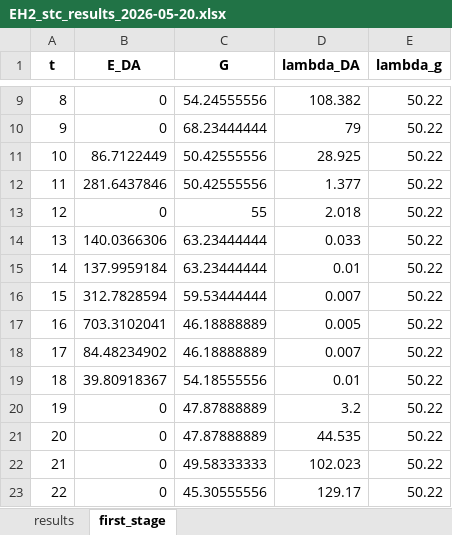
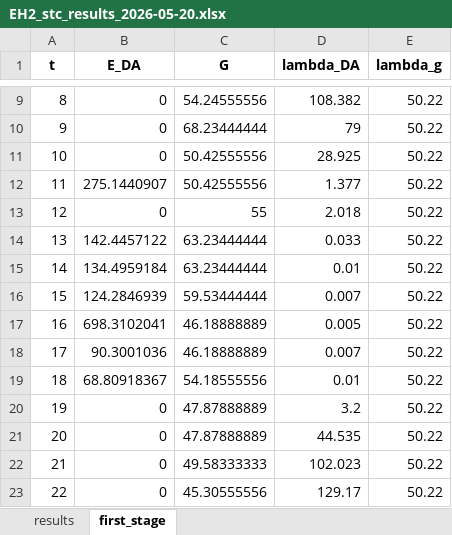
Before and after one commit to miiriamus/OffshoreEnergyHubs_StochasticOptimization, an Excel workbook: outputs/EH2_stc_results_2026-05-20.xlsx, sheet first_stage, drawn as a sheet; only a part is shown, gaps mark what is left out; values as stored, in another font and other column widths than the file's, no borders; the diff names each change by its address in the sheet, - before the commit and + after, or states it on an @@ line.

```diff
--- a/outputs/EH2_stc_results_2026-05-20.xlsx (sheet first_stage)
+++ b/outputs/EH2_stc_results_2026-05-20.xlsx (sheet first_stage)
-B11 (E_DA): 86.7122449
+B11 (E_DA): 0
-B12 (E_DA): 281.6437846
+B12 (E_DA): 275.1440907
-B14 (E_DA): 140.0366306
+B14 (E_DA): 142.4457122
-B15 (E_DA): 137.9959184
+B15 (E_DA): 134.4959184
-B16 (E_DA): 312.7828594
+B16 (E_DA): 124.2846939
-B17 (E_DA): 703.3102041
+B17 (E_DA): 698.3102041
-B18 (E_DA): 84.48234902
+B18 (E_DA): 90.3001036
-B19 (E_DA): 39.80918367
+B19 (E_DA): 68.80918367
```
Also changed, not shown: sheet results, outputs/EH1_stc_results_2026-05-20.xlsx, outputs/EH3_stc_results_2026-05-20.xlsx, 30 other files.
